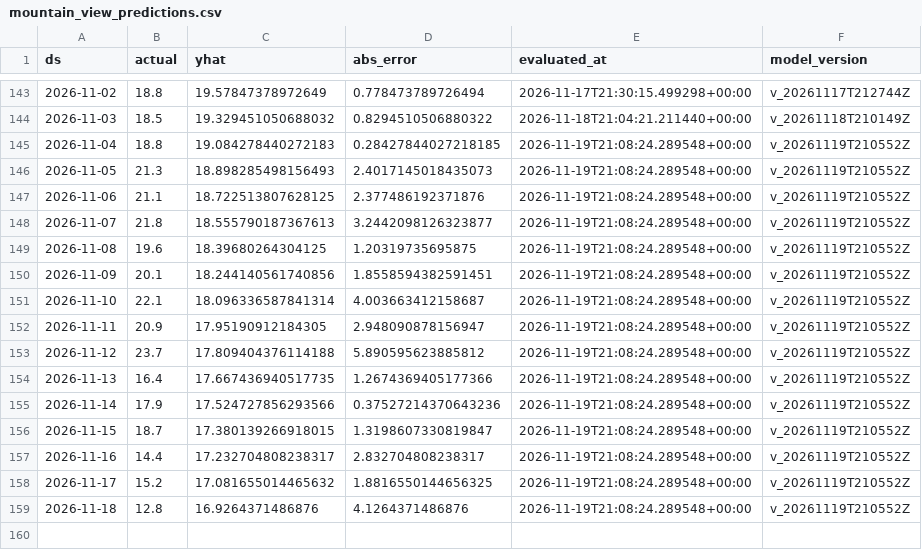
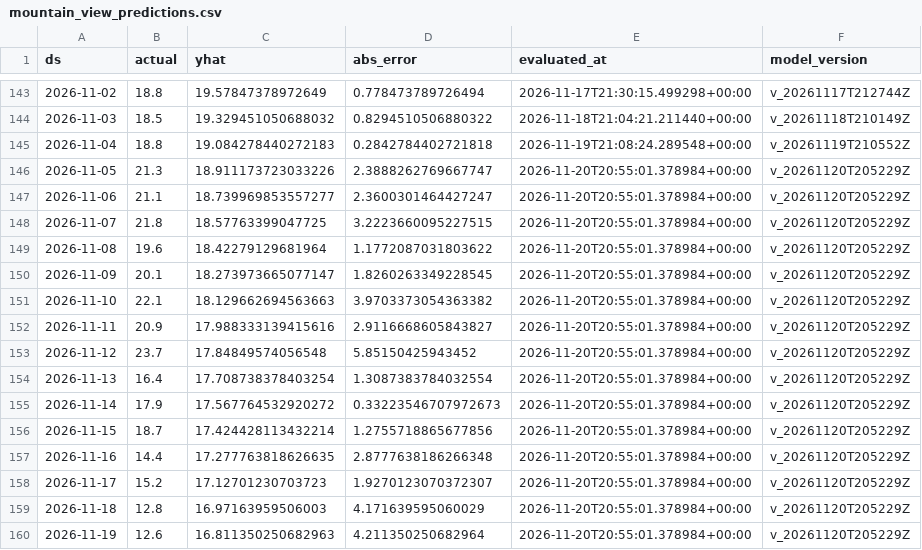
Before and after one commit to rohanc27/weather-forecast-mlops, a CSV file: monitoring/mountain_view_predictions.csv, drawn as a sheet; only a part is shown, gaps mark what is left out.

```diff
--- a/monitoring/mountain_view_predictions.csv
+++ b/monitoring/mountain_view_predictions.csv
@@ -144,16 +144,17 @@ ds,actual,yhat,abs_error,evaluated_at,model_version
 2026-11-03,18.5,19.329451050688032,0.8294510506880322,2026-11-18T21:04:21.211440+00:00,v_20261118T210149Z
-2026-11-04,18.8,19.084278440272183,0.28427844027218185,2026-11-19T21:08:24.289548+00:00,v_20261119T210552Z
-2026-11-05,21.3,18.898285498156493,2.4017145018435073,2026-11-19T21:08:24.289548+00:00,v_20261119T210552Z
-2026-11-06,21.1,18.722513807628125,2.377486192371876,2026-11-19T21:08:24.289548+00:00,v_20261119T210552Z
-2026-11-07,21.8,18.555790187367613,3.2442098126323877,2026-11-19T21:08:24.289548+00:00,v_20261119T210552Z
-2026-11-08,19.6,18.39680264304125,1.20319735695875,2026-11-19T21:08:24.289548+00:00,v_20261119T210552Z
-2026-11-09,20.1,18.244140561740856,1.8558594382591451,2026-11-19T21:08:24.289548+00:00,v_20261119T210552Z
-2026-11-10,22.1,18.096336587841314,4.003663412158687,2026-11-19T21:08:24.289548+00:00,v_20261119T210552Z
-2026-11-11,20.9,17.95190912184305,2.948090878156947,2026-11-19T21:08:24.289548+00:00,v_20261119T210552Z
-2026-11-12,23.7,17.809404376114188,5.890595623885812,2026-11-19T21:08:24.289548+00:00,v_20261119T210552Z
-2026-11-13,16.4,17.667436940517735,1.2674369405177366,2026-11-19T21:08:24.289548+00:00,v_20261119T210552Z
-2026-11-14,17.9,17.524727856293566,0.37527214370643236,2026-11-19T21:08:24.289548+00:00,v_20261119T210552Z
-2026-11-15,18.7,17.380139266918015,1.3198607330819847,2026-11-19T21:08:24.289548+00:00,v_20261119T210552Z
-2026-11-16,14.4,17.232704808238317,2.832704808238317,2026-11-19T21:08:24.289548+00:00,v_20261119T210552Z
-2026-11-17,15.2,17.081655014465632,1.8816550144656325,2026-11-19T21:08:24.289548+00:00,v_20261119T210552Z
-2026-11-18,12.8,16.9264371486876,4.1264371486876,2026-11-19T21:08:24.289548+00:00,v_20261119T210552Z
+2026-11-04,18.8,19.084278440272183,0.2842784402721818,2026-11-19T21:08:24.289548+00:00,v_20261119T210552Z
+2026-11-05,21.3,18.911173723033226,2.3888262769667747,2026-11-20T20:55:01.378984+00:00,v_20261120T205229Z
+2026-11-06,21.1,18.739969853557277,2.3600301464427247,2026-11-20T20:55:01.378984+00:00,v_20261120T205229Z
+2026-11-07,21.8,18.57763399047725,3.2223660095227515,2026-11-20T20:55:01.378984+00:00,v_20261120T205229Z
+2026-11-08,19.6,18.42279129681964,1.1772087031803622,2026-11-20T20:55:01.378984+00:00,v_20261120T205229Z
+2026-11-09,20.1,18.273973665077147,1.8260263349228545,2026-11-20T20:55:01.378984+00:00,v_20261120T205229Z
+2026-11-10,22.1,18.129662694563663,3.9703373054363382,2026-11-20T20:55:01.378984+00:00,v_20261120T205229Z
+2026-11-11,20.9,17.988333139415616,2.9116668605843827,2026-11-20T20:55:01.378984+00:00,v_20261120T205229Z
+2026-11-12,23.7,17.84849574056548,5.85150425943452,2026-11-20T20:55:01.378984+00:00,v_20261120T205229Z
+2026-11-13,16.4,17.708738378403254,1.3087383784032554,2026-11-20T20:55:01.378984+00:00,v_20261120T205229Z
+2026-11-14,17.9,17.567764532920272,0.33223546707972673,2026-11-20T20:55:01.378984+00:00,v_20261120T205229Z
+2026-11-15,18.7,17.424428113432214,1.2755718865677856,2026-11-20T20:55:01.378984+00:00,v_20261120T205229Z
+2026-11-16,14.4,17.277763818626635,2.8777638186266348,2026-11-20T20:55:01.378984+00:00,v_20261120T205229Z
+2026-11-17,15.2,17.12701230703723,1.9270123070372307,2026-11-20T20:55:01.378984+00:00,v_20261120T205229Z
+2026-11-18,12.8,16.97163959506003,4.171639595060029,2026-11-20T20:55:01.378984+00:00,v_20261120T205229Z
+2026-11-19,12.6,16.811350250682963,4.211350250682964,2026-11-20T20:55:01.378984+00:00,v_20261120T205229Z
```
Also changed, not shown: monitoring/los_angeles_predictions.csv, monitoring/san_francisco_predictions.csv, 7 other files.
